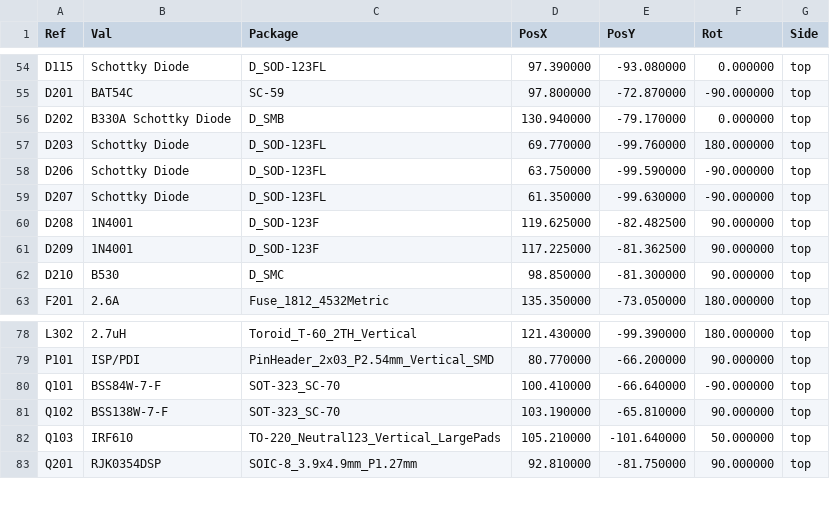
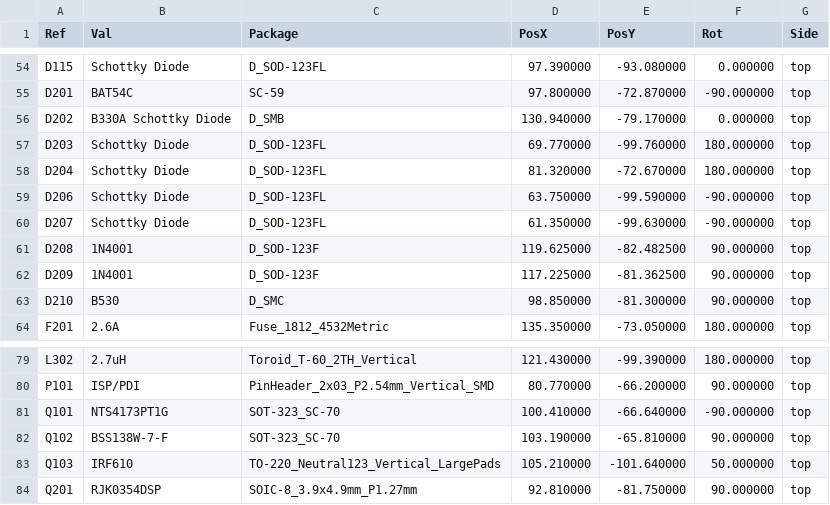
Before and after one commit to OpenARDF/SignalSlinger, a CSV file: KiCad/SignalSlinger/Gerber/SignalSlinger-all-pos.csv, drawn as a sheet; only a part is shown, gaps mark what is left out.

Commit message:
BOM Corrections
o Updated BOM
o Updated Footprints
o Updated PCB and Gerbers
o Updated schematic

```diff
--- a/KiCad/SignalSlinger/Gerber/SignalSlinger-all-pos.csv
+++ b/KiCad/SignalSlinger/Gerber/SignalSlinger-all-pos.csv
@@ -57,2 +57,3 @@ Ref,Val,Package,PosX,PosY,Rot,Side
 "D203","Schottky Diode","D_SOD-123FL",69.770000,-99.760000,180.000000,top
+"D204","Schottky Diode","D_SOD-123FL",81.320000,-72.670000,180.000000,top
 "D206","Schottky Diode","D_SOD-123FL",63.750000,-99.590000,-90.000000,top
@@ -79,3 +80,3 @@ Ref,Val,Package,PosX,PosY,Rot,Side
 "P101","ISP/PDI","PinHeader_2x03_P2.54mm_Vertical_SMD",80.770000,-66.200000,90.000000,top
-"Q101","BSS84W-7-F","SOT-323_SC-70",100.410000,-66.640000,-90.000000,top
+"Q101","NTS4173PT1G","SOT-323_SC-70",100.410000,-66.640000,-90.000000,top
 "Q102","BSS138W-7-F","SOT-323_SC-70",103.190000,-65.810000,90.000000,top
```
Also changed, not shown: KiCad/SignalSlinger/Gerber/SignalSlinger-top-pos.csv, KiCad/SignalSlinger/SignalSlinger.csv, 28 other files.
